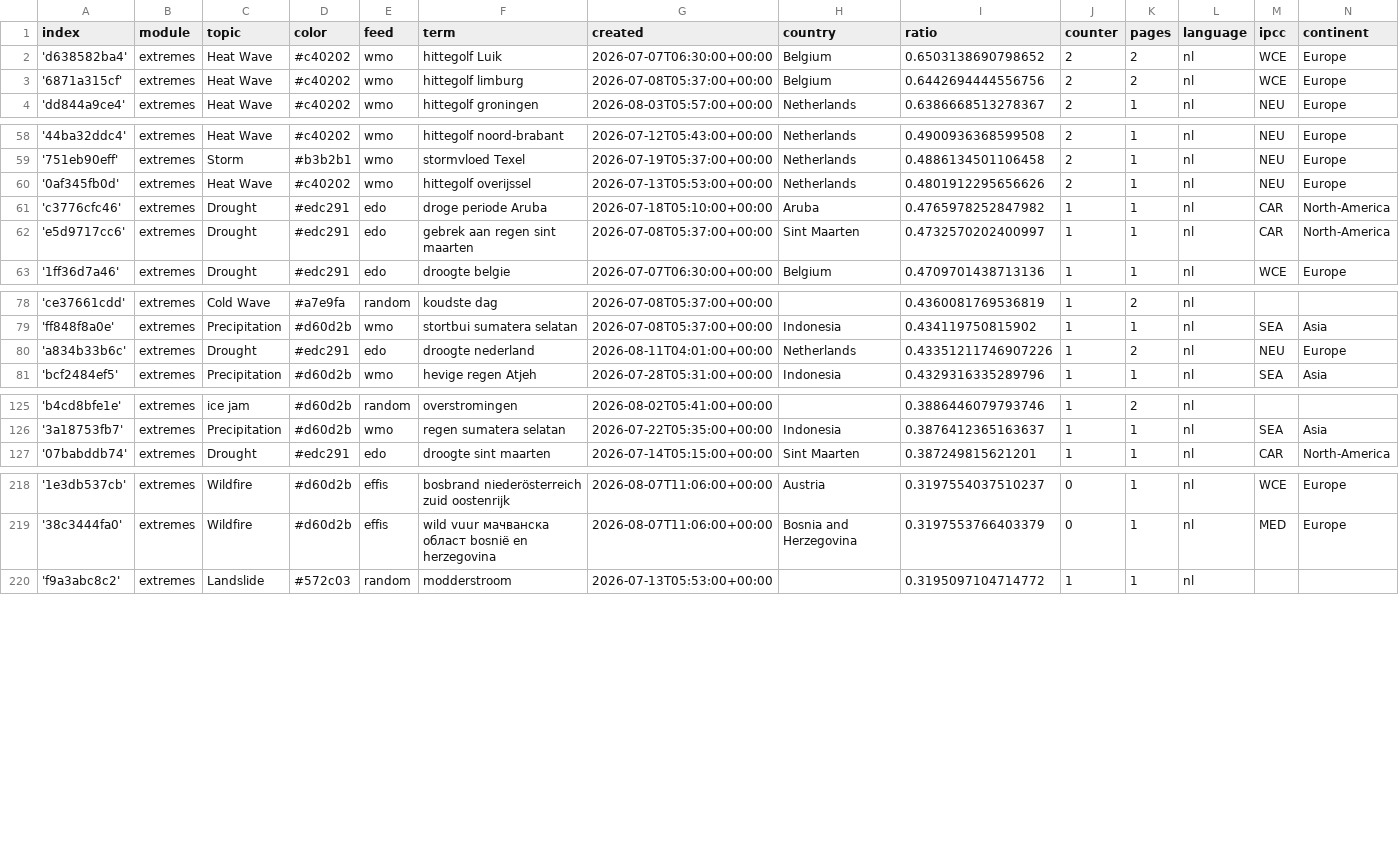
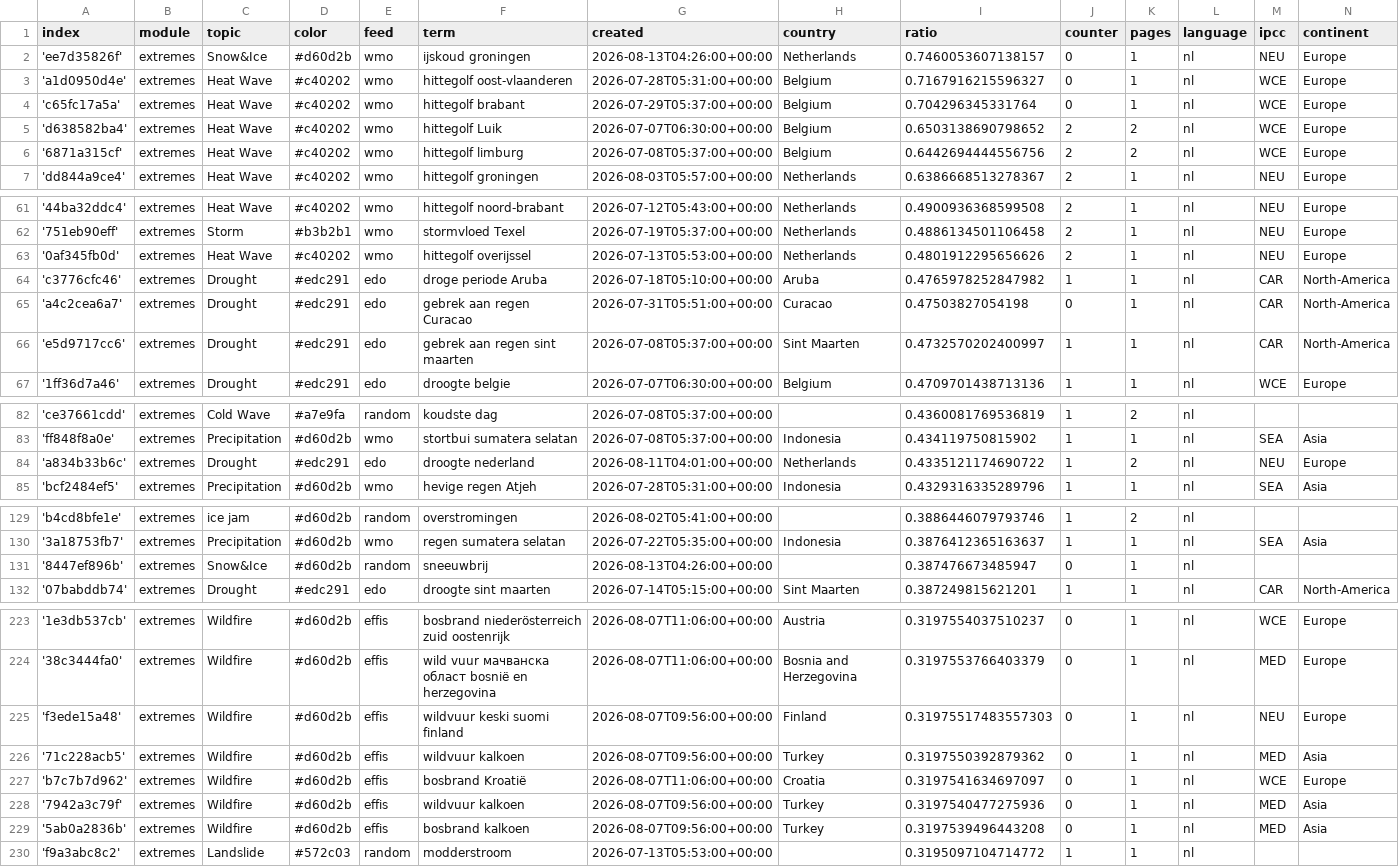
Before and after one commit to MarcoL95-News25/netherlandExtremes, a CSV file: terms.csv, drawn as a sheet; only a part is shown, gaps mark what is left out.

Commit message:
Commit from GitHub Actions (import:0.0)

```diff
--- a/terms.csv
+++ b/terms.csv
@@ -1,2 +1,5 @@
 index,module,topic,color,feed,term,created,country,ratio,counter,pages,language,ipcc,continent
+'ee7d35826f',extremes,Snow&Ice,#d60d2b,wmo,ijskoud groningen,2026-08-13T04:26:00+00:00,Netherlands,0.7460053607138157,0,1,nl,NEU,Europe
+'a1d0950d4e',extremes,Heat Wave,#c40202,wmo,hittegolf oost-vlaanderen,2026-07-28T05:31:00+00:00,Belgium,0.7167916215596327,0,1,nl,WCE,Europe
+'c65fc17a5a',extremes,Heat Wave,#c40202,wmo,hittegolf brabant,2026-07-29T05:37:00+00:00,Belgium,0.704296345331764,0,1,nl,WCE,Europe
 'd638582ba4',extremes,Heat Wave,#c40202,wmo,hittegolf Luik,2026-07-07T06:30:00+00:00,Belgium,0.6503138690798652,2,2,nl,WCE,Europe
@@ -61,2 +64,3 @@ index,module,topic,color,feed,term,created,country,ratio,counter,pages,language,
 'c3776cfc46',extremes,Drought,#edc291,edo,droge periode Aruba,2026-07-18T05:10:00+00:00,Aruba,0.4765978252847982,1,1,nl,CAR,North-America
+'a4c2cea6a7',extremes,Drought,#edc291,edo,gebrek aan regen Curacao,2026-07-31T05:51:00+00:00,Curacao,0.47503827054198,0,1,nl,CAR,North-America
 'e5d9717cc6',extremes,Drought,#edc291,edo,gebrek aan regen sint maarten,2026-07-08T05:37:00+00:00,Sint Maarten,0.4732570202400997,1,1,nl,CAR,North-America
@@ -79,3 +83,3 @@ index,module,topic,color,feed,term,created,country,ratio,counter,pages,language,
 'ff848f8a0e',extremes,Precipitation,#d60d2b,wmo,stortbui sumatera selatan,2026-07-08T05:37:00+00:00,Indonesia,0.434119750815902,1,1,nl,SEA,Asia
-'a834b33b6c',extremes,Drought,#edc291,edo,droogte nederland,2026-08-11T04:01:00+00:00,Netherlands,0.43351211746907226,1,2,nl,NEU,Europe
+'a834b33b6c',extremes,Drought,#edc291,edo,droogte nederland,2026-08-11T04:01:00+00:00,Netherlands,0.4335121174690722,1,2,nl,NEU,Europe
 'bcf2484ef5',extremes,Precipitation,#d60d2b,wmo,hevige regen Atjeh,2026-07-28T05:31:00+00:00,Indonesia,0.4329316335289796,1,1,nl,SEA,Asia
@@ -126,2 +130,3 @@ index,module,topic,color,feed,term,created,country,ratio,counter,pages,language,
 '3a18753fb7',extremes,Precipitation,#d60d2b,wmo,regen sumatera selatan,2026-07-22T05:35:00+00:00,Indonesia,0.3876412365163637,1,1,nl,SEA,Asia
+'8447ef896b',extremes,Snow&Ice,#d60d2b,random,sneeuwbrij,2026-08-13T04:26:00+00:00,,0.387476673485947,0,1,nl,,
 '07babddb74',extremes,Drought,#edc291,edo,droogte sint maarten,2026-07-14T05:15:00+00:00,Sint Maarten,0.387249815621201,1,1,nl,CAR,North-America
@@ -219,2 +224,7 @@ index,module,topic,color,feed,term,created,country,ratio,counter,pages,language,
 '38c3444fa0',extremes,Wildfire,#d60d2b,effis,wild vuur мачванска област bosnië en herzegovina,2026-08-07T11:06:00+00:00,Bosnia and Herzegovina,0.3197553766403379,0,1,nl,MED,Europe
+'f3ede15a48',extremes,Wildfire,#d60d2b,effis,wildvuur keski suomi finland,2026-08-07T09:56:00+00:00,Finland,0.31975517483557303,0,1,nl,NEU,Europe
+'71c228acb5',extremes,Wildfire,#d60d2b,effis,wildvuur kalkoen,2026-08-07T09:56:00+00:00,Turkey,0.3197550392879362,0,1,nl,MED,Asia
+'b7c7b7d962',extremes,Wildfire,#d60d2b,effis,bosbrand Kroatië,2026-08-07T11:06:00+00:00,Croatia,0.3197541634697097,0,1,nl,WCE,Europe
+'7942a3c79f',extremes,Wildfire,#d60d2b,effis,wildvuur kalkoen,2026-08-07T09:56:00+00:00,Turkey,0.3197540477275936,0,1,nl,MED,Asia
+'5ab0a2836b',extremes,Wildfire,#d60d2b,effis,bosbrand kalkoen,2026-08-07T09:56:00+00:00,Turkey,0.3197539496443208,0,1,nl,MED,Asia
 'f9a3abc8c2',extremes,Landslide,#572c03,random,modderstroom,2026-07-13T05:53:00+00:00,,0.3195097104714772,1,1,nl,,
```
